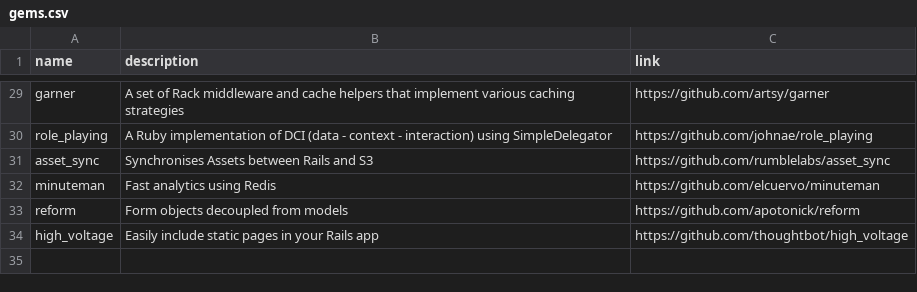
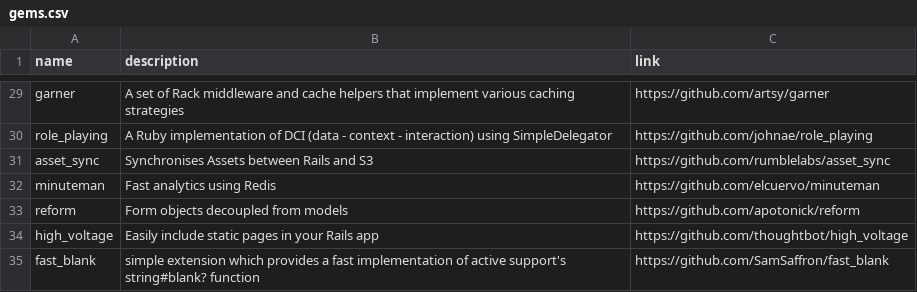
Before and after one commit to gregory/jouets, a CSV file: gems.csv, drawn as a sheet; only a part is shown, gaps mark what is left out.

Commit message:
Update gems.csv

```diff
--- a/gems.csv
+++ b/gems.csv
@@ -34 +34,2 @@ reform, Form objects decoupled from models, https://github.com/apotonick/reform
 high_voltage, Easily include static pages in your Rails app, https://github.com/thoughtbot/high_voltage
+fast_blank, simple extension which provides a fast implementation of active support's string#blank? function, https://github.com/SamSaffron/fast_blank
```
